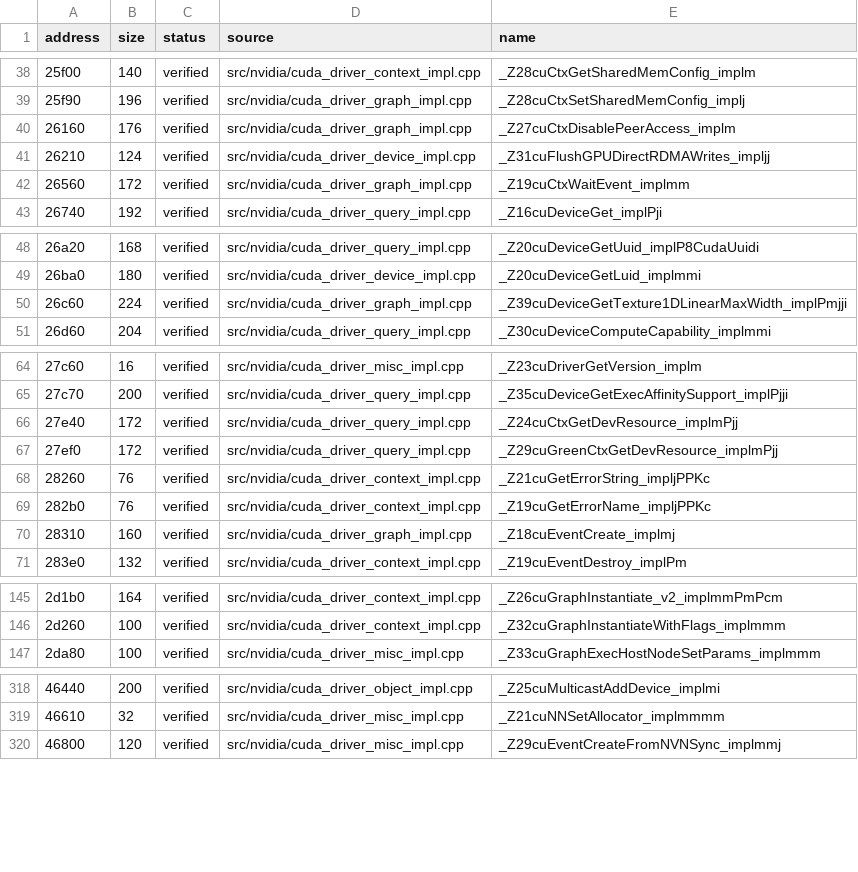
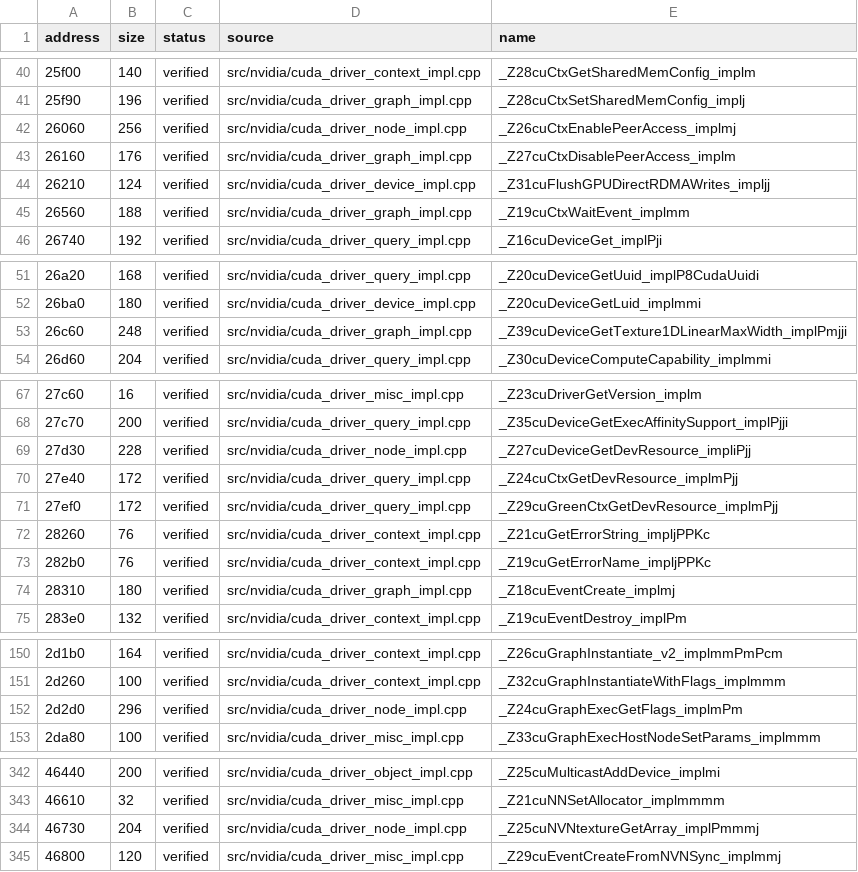
Before and after one commit to vexcited/FireEmblemFortunesWeave, a CSV file: data/ledger/subsdk1.csv, drawn as a sheet; only a part is shown, gaps mark what is left out; the diff covers the shown part only.

Commit message:
feat: decompile the CUDA kernel, library and batch memory node implementations (33.7591%)

```diff
--- a/data/ledger/subsdk1.csv
+++ b/data/ledger/subsdk1.csv
@@ -39,5 +41,6 @@ address,size,status,source,name
 25f90,196,verified,src/nvidia/cuda_driver_graph_impl.cpp,_Z28cuCtxSetSharedMemConfig_implj
+26060,256,verified,src/nvidia/cuda_driver_node_impl.cpp,_Z26cuCtxEnablePeerAccess_implmj
 26160,176,verified,src/nvidia/cuda_driver_graph_impl.cpp,_Z27cuCtxDisablePeerAccess_implm
 26210,124,verified,src/nvidia/cuda_driver_device_impl.cpp,_Z31cuFlushGPUDirectRDMAWrites_impljj
-26560,172,verified,src/nvidia/cuda_driver_graph_impl.cpp,_Z19cuCtxWaitEvent_implmm
+26560,188,verified,src/nvidia/cuda_driver_graph_impl.cpp,_Z19cuCtxWaitEvent_implmm
 26740,192,verified,src/nvidia/cuda_driver_query_impl.cpp,_Z16cuDeviceGet_implPji
@@ -49,3 +52,3 @@ address,size,status,source,name
 26ba0,180,verified,src/nvidia/cuda_driver_device_impl.cpp,_Z20cuDeviceGetLuid_implmmi
-26c60,224,verified,src/nvidia/cuda_driver_graph_impl.cpp,_Z39cuDeviceGetTexture1DLinearMaxWidth_implPmjji
+26c60,248,verified,src/nvidia/cuda_driver_graph_impl.cpp,_Z39cuDeviceGetTexture1DLinearMaxWidth_implPmjji
 26d60,204,verified,src/nvidia/cuda_driver_query_impl.cpp,_Z30cuDeviceComputeCapability_implmmi
@@ -65,2 +68,3 @@ address,size,status,source,name
 27c70,200,verified,src/nvidia/cuda_driver_query_impl.cpp,_Z35cuDeviceGetExecAffinitySupport_implPjji
+27d30,228,verified,src/nvidia/cuda_driver_node_impl.cpp,_Z27cuDeviceGetDevResource_impliPjj
 27e40,172,verified,src/nvidia/cuda_driver_query_impl.cpp,_Z24cuCtxGetDevResource_implmPjj
@@ -69,3 +73,3 @@ address,size,status,source,name
 282b0,76,verified,src/nvidia/cuda_driver_context_impl.cpp,_Z19cuGetErrorName_impljPPKc
-28310,160,verified,src/nvidia/cuda_driver_graph_impl.cpp,_Z18cuEventCreate_implmj
+28310,180,verified,src/nvidia/cuda_driver_graph_impl.cpp,_Z18cuEventCreate_implmj
 283e0,132,verified,src/nvidia/cuda_driver_context_impl.cpp,_Z19cuEventDestroy_implPm
@@ -146,2 +151,3 @@ address,size,status,source,name
 2d260,100,verified,src/nvidia/cuda_driver_context_impl.cpp,_Z32cuGraphInstantiateWithFlags_implmmm
+2d2d0,296,verified,src/nvidia/cuda_driver_node_impl.cpp,_Z24cuGraphExecGetFlags_implmPm
 2da80,100,verified,src/nvidia/cuda_driver_misc_impl.cpp,_Z33cuGraphExecHostNodeSetParams_implmmm
@@ -319,2 +343,3 @@ address,size,status,source,name
 46610,32,verified,src/nvidia/cuda_driver_misc_impl.cpp,_Z21cuNNSetAllocator_implmmmm
+46730,204,verified,src/nvidia/cuda_driver_node_impl.cpp,_Z25cuNVNtextureGetArray_implPmmmj
 46800,120,verified,src/nvidia/cuda_driver_misc_impl.cpp,_Z29cuEventCreateFromNVNSync_implmmj
```
Also changed, not shown: 23 added rows and 1 edited cell elsewhere in this file, 3 other files.
